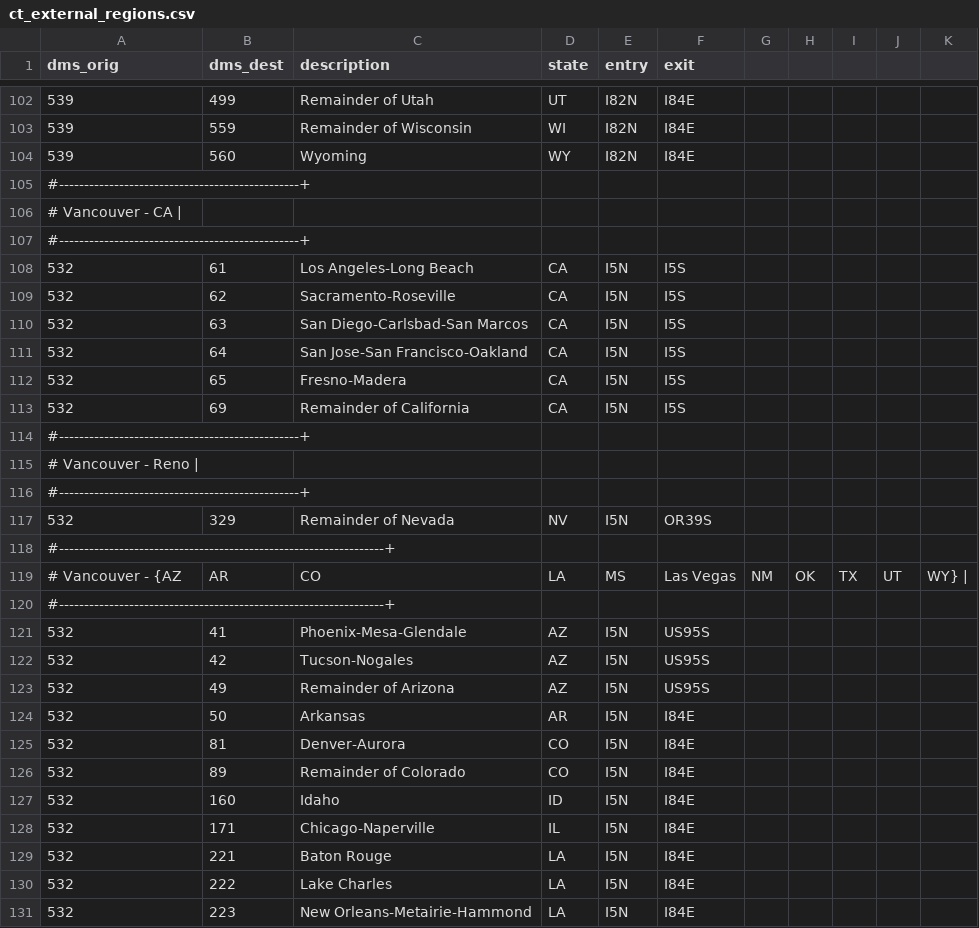
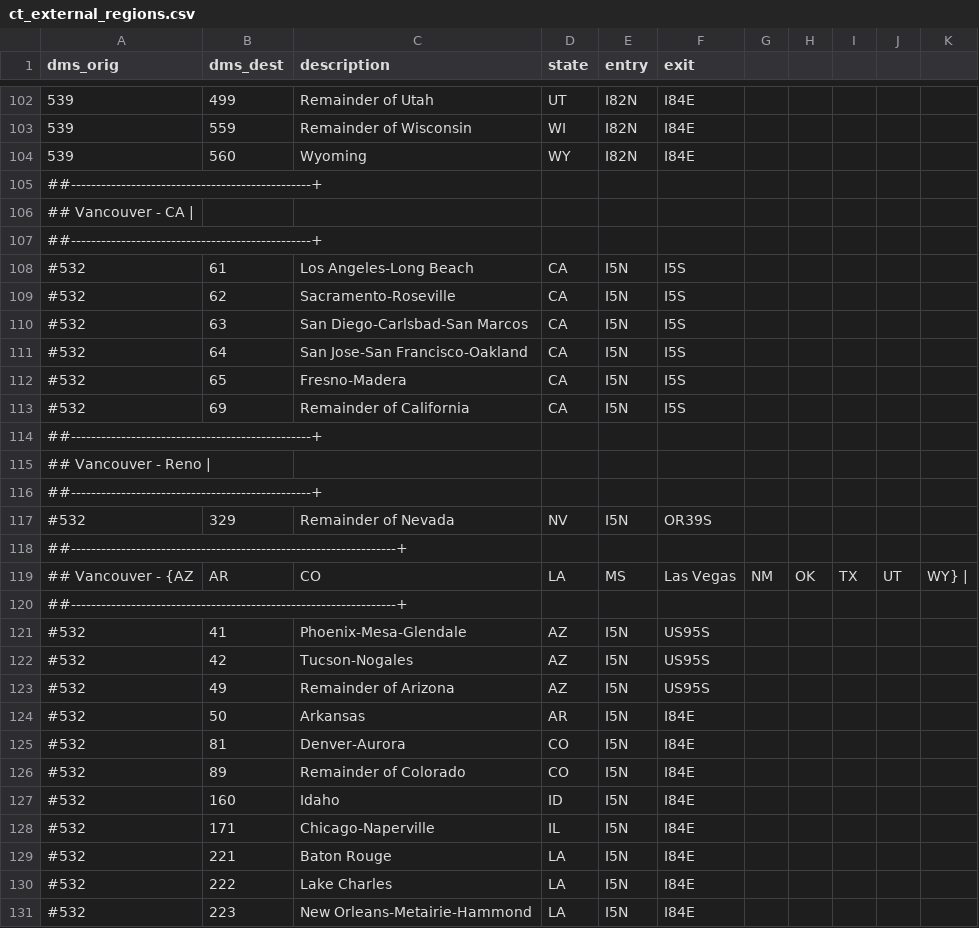
Before and after one commit to tlumip/swimctr, a CSV file: data-raw/ct_external_regions.csv, drawn as a sheet; only a part is shown, gaps mark what is left out; the diff covers the shown part only.

Commit message:
Updated external station equivalencies
Updated external station equivalencies for inbound and outbound FAF flows into the FAF regions within the SWIM2 halo, as well as FAF flows likely to travel through Oregon

```diff
--- a/data-raw/ct_external_regions.csv
+++ b/data-raw/ct_external_regions.csv
@@ -104,28 +104,28 @@ dms_orig,dms_dest,description,state,entry,exit
 539,560,Wyoming,WY,I82N,I84E
-#------------------------------------------------+
-# Vancouver - CA                                 |
-#------------------------------------------------+
-532,61,Los Angeles-Long Beach,CA,I5N,I5S
-532,62,Sacramento-Roseville,CA,I5N,I5S
-532,63,San Diego-Carlsbad-San Marcos,CA,I5N,I5S
-532,64,San Jose-San Francisco-Oakland,CA,I5N,I5S
-532,65,Fresno-Madera,CA,I5N,I5S
-532,69,Remainder of California,CA,I5N,I5S
-#------------------------------------------------+
-# Vancouver - Reno                               |
-#------------------------------------------------+
-532,329,Remainder of Nevada,NV,I5N,OR39S
-#-----------------------------------------------------------------+
-# Vancouver - {AZ, AR, CO, LA, MS, Las Vegas, NM, OK, TX, UT, WY} |
-#-----------------------------------------------------------------+
-532,41,Phoenix-Mesa-Glendale,AZ,I5N,US95S
-532,42,Tucson-Nogales,AZ,I5N,US95S
-532,49,Remainder of Arizona,AZ,I5N,US95S
-532,50,Arkansas,AR,I5N,I84E
-532,81,Denver-Aurora,CO,I5N,I84E
-532,89,Remainder of Colorado,CO,I5N,I84E
-532,160,Idaho,ID,I5N,I84E
-532,171,Chicago-Naperville,IL,I5N,I84E
-532,221,Baton Rouge,LA,I5N,I84E
-532,222,Lake Charles,LA,I5N,I84E
-532,223,New Orleans-Metairie-Hammond,LA,I5N,I84E
+##------------------------------------------------+
+## Vancouver - CA                                 |
+##------------------------------------------------+
+#532,61,Los Angeles-Long Beach,CA,I5N,I5S
+#532,62,Sacramento-Roseville,CA,I5N,I5S
+#532,63,San Diego-Carlsbad-San Marcos,CA,I5N,I5S
+#532,64,San Jose-San Francisco-Oakland,CA,I5N,I5S
+#532,65,Fresno-Madera,CA,I5N,I5S
+#532,69,Remainder of California,CA,I5N,I5S
+##------------------------------------------------+
+## Vancouver - Reno                               |
+##------------------------------------------------+
+#532,329,Remainder of Nevada,NV,I5N,OR39S
+##-----------------------------------------------------------------+
+## Vancouver - {AZ, AR, CO, LA, MS, Las Vegas, NM, OK, TX, UT, WY} |
+##-----------------------------------------------------------------+
+#532,41,Phoenix-Mesa-Glendale,AZ,I5N,US95S
+#532,42,Tucson-Nogales,AZ,I5N,US95S
+#532,49,Remainder of Arizona,AZ,I5N,US95S
+#532,50,Arkansas,AR,I5N,I84E
+#532,81,Denver-Aurora,CO,I5N,I84E
+#532,89,Remainder of Colorado,CO,I5N,I84E
+#532,160,Idaho,ID,I5N,I84E
+#532,171,Chicago-Naperville,IL,I5N,I84E
+#532,221,Baton Rouge,LA,I5N,I84E
+#532,222,Lake Charles,LA,I5N,I84E
+#532,223,New Orleans-Metairie-Hammond,LA,I5N,I84E
```
Also changed, not shown: 20 edited cells elsewhere in this file, 6 other files.
